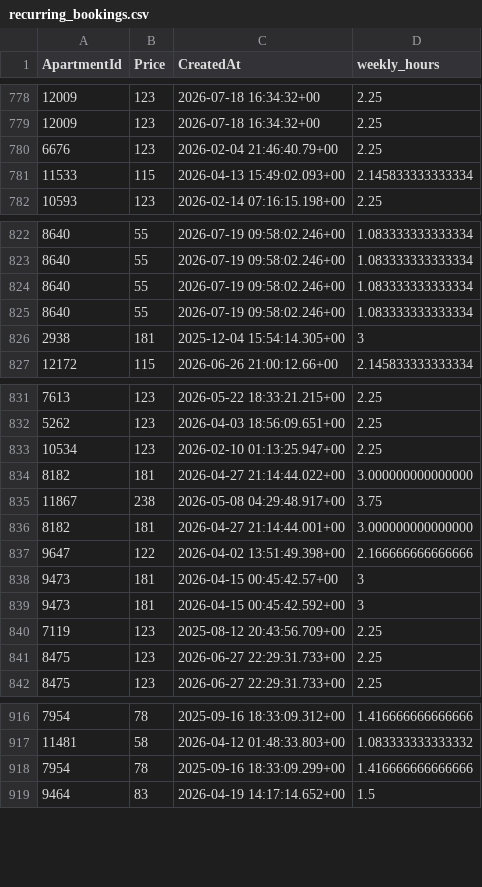
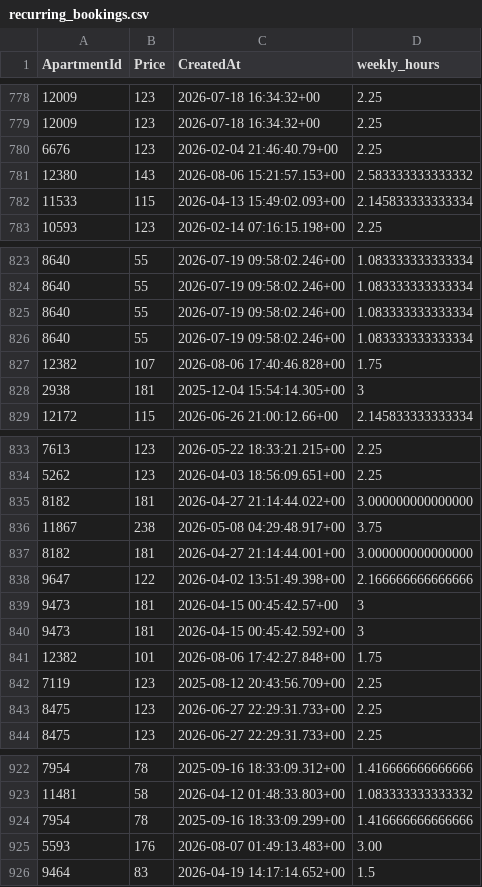
Before and after one commit to AryanGupta-Faireez/demand-dashboard, a CSV file: data/recurring_bookings.csv, drawn as a sheet; only a part is shown, gaps mark what is left out; removed rows and columns are numbered as before the commit, all else as after; the diff covers the shown part only; the diff names each change by its address in the sheet, - before the commit and + after, or states it on an @@ line.

```diff
--- a/data/recurring_bookings.csv
+++ b/data/recurring_bookings.csv
+row 781: 12380 | 143 | 2026-08-06 15:21:57.153+00 | 2.583333333333332
+row 827: 12382 | 107 | 2026-08-06 17:40:46.828+00 | 1.75
-row 833: 10534 | 123 | 2026-02-10 01:13:25.947+00 | 2.25
+row 841: 12382 | 101 | 2026-08-06 17:42:27.848+00 | 1.75
+row 925: 5593 | 176 | 2026-08-07 01:49:13.483+00 | 3.00
```
Also changed, not shown: 4 added rows and 8 removed rows elsewhere in this file, data/apartments.csv, data/locations.csv, 4 other files.
